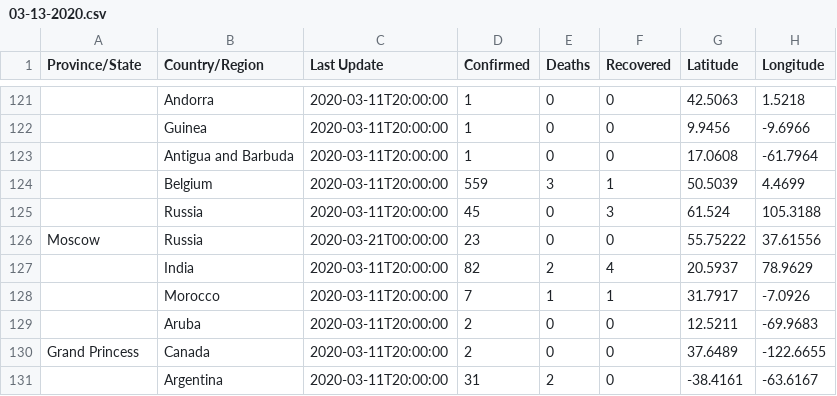
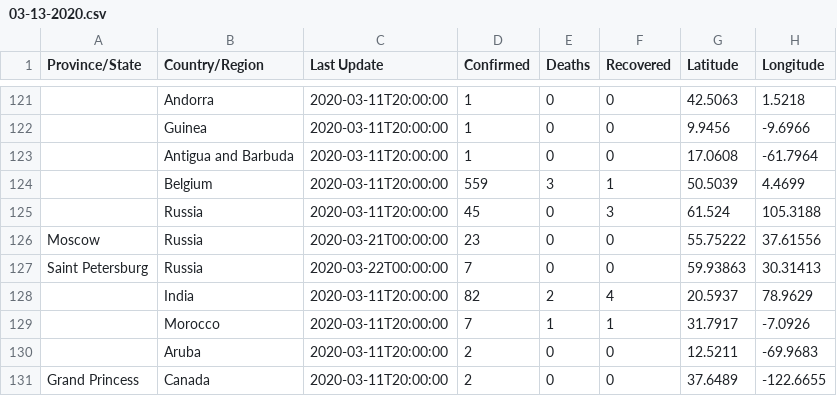
Before and after one commit to taxus-d/COVID-19_plus_Russia, a CSV file: csse_covid_19_data/csse_covid_19_daily_reports/03-13-2020.csv, drawn as a sheet; only a part is shown, gaps mark what is left out; the shorter side is filled out with more unchanged rows; the diff names each change by its address in the sheet, - before the commit and + after, or states it on an @@ line.

Commit message:
Add Spb data

```diff
--- a/csse_covid_19_data/csse_covid_19_daily_reports/03-13-2020.csv
+++ b/csse_covid_19_data/csse_covid_19_daily_reports/03-13-2020.csv
+row 127: Saint Petersburg | Russia | 2020-03-22T00:00:00 | 7 | 0 | 0 | 59.93863 | 30.31413
```
Also changed, not shown: csse_covid_19_data/csse_covid_19_daily_reports/03-15-2020.csv, csse_covid_19_data/csse_covid_19_daily_reports/03-16-2020.csv, 12 other files.
